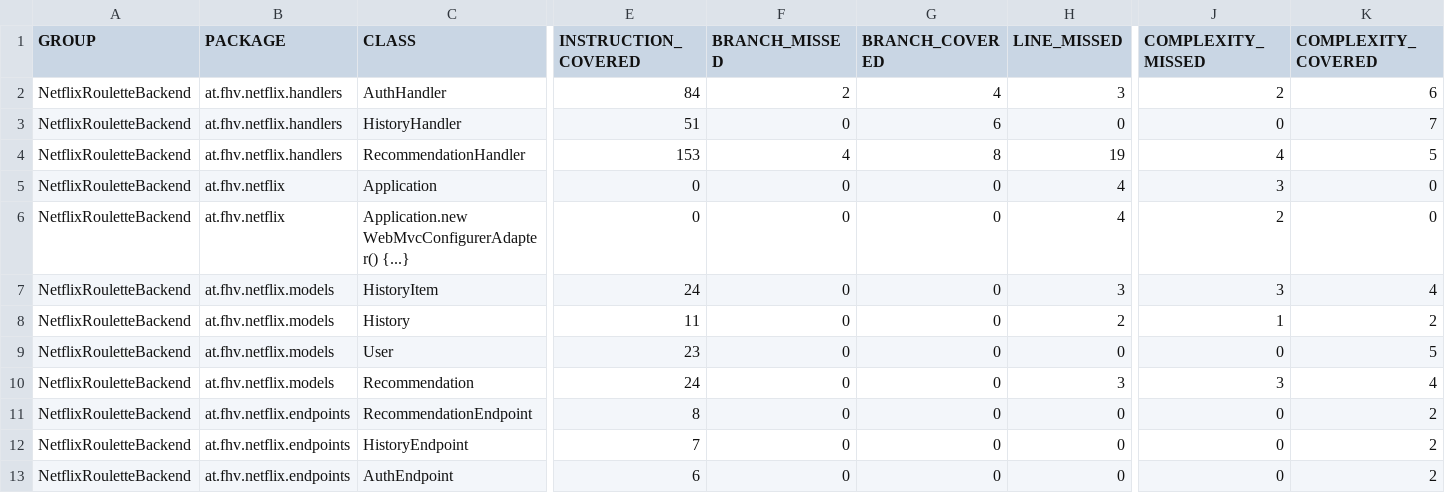
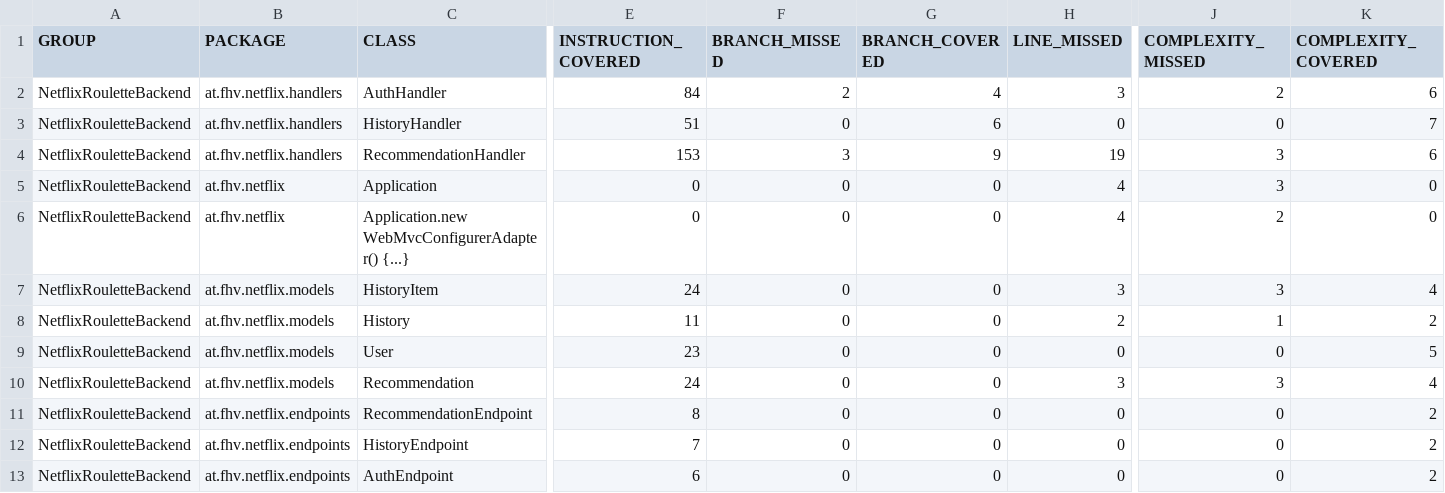
Before and after one commit to Kevinpetschulat/NetflixRouletteDocs, a CSV file: generated/jacoco-it/jacoco.csv, drawn as a sheet; only a part is shown, gaps mark what is left out; the diff names each change by its address in the sheet, - before the commit and + after, or states it on an @@ line.

```diff
--- a/generated/jacoco-it/jacoco.csv
+++ b/generated/jacoco-it/jacoco.csv
-F4 (BRANCH_MISSED): 4
+F4 (BRANCH_MISSED): 3
-G4 (BRANCH_COVERED): 8
+G4 (BRANCH_COVERED): 9
-J4 (COMPLEXITY_MISSED): 4
+J4 (COMPLEXITY_MISSED): 3
-K4 (COMPLEXITY_COVERED): 5
+K4 (COMPLEXITY_COVERED): 6
```
Also changed, not shown: 57 other files.
